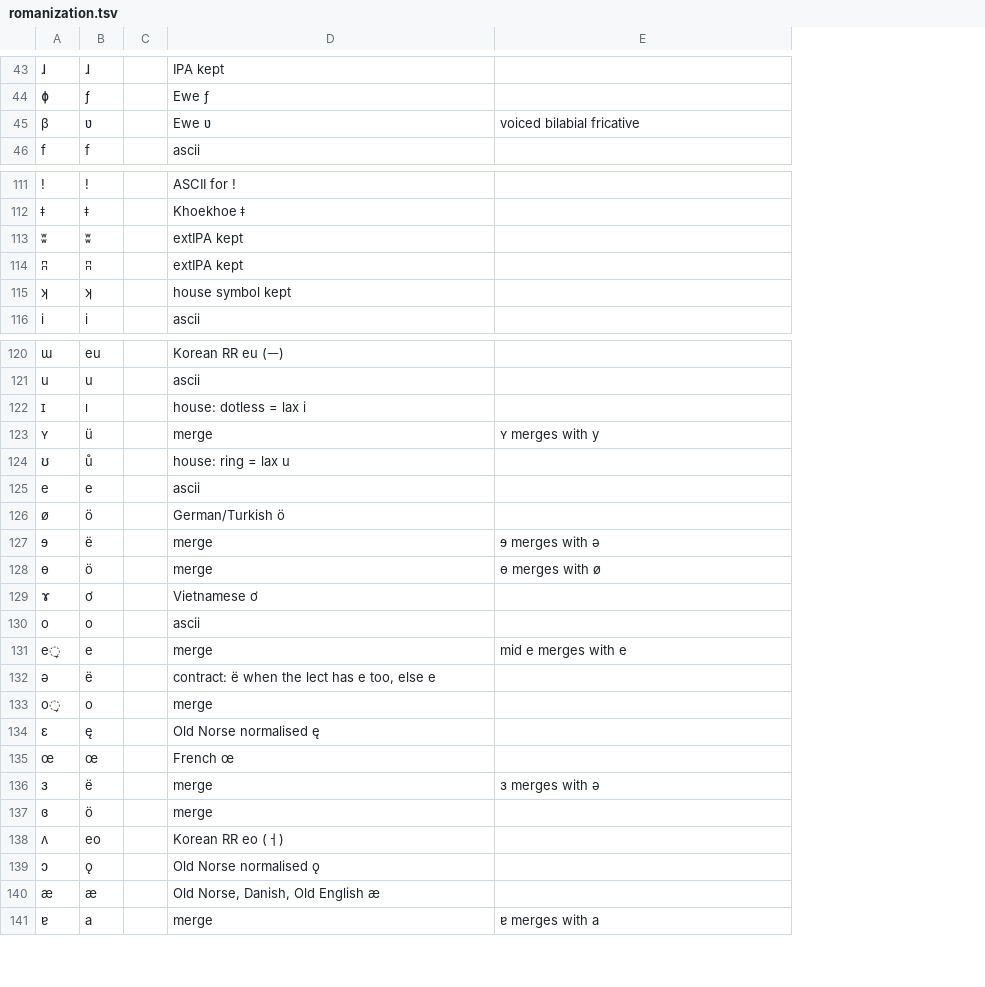
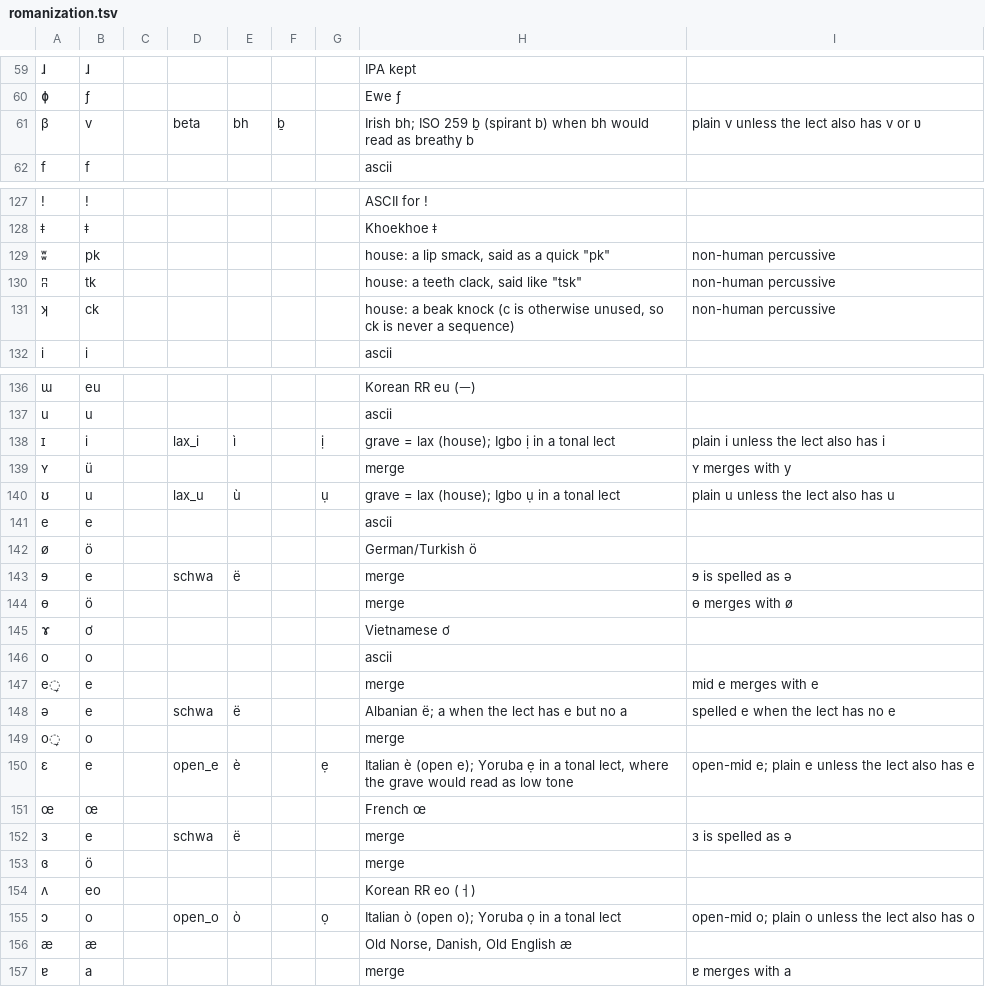
Before and after one commit to engma-linguistics/procedural-world-generation, a TSV file: planet/language/data/romanization.tsv, drawn as a sheet; only a part is shown, gaps mark what is left out; addresses are those after the commit; the diff covers the shown part only; the diff names each change by its address in the sheet, - before the commit and + after, or states it on an @@ line.

```diff
--- a/planet/language/data/romanization.tsv
+++ b/planet/language/data/romanization.tsv
+column D, row 61: beta; rows 138-155: lax_i |  | lax_u |  |  | schwa |  |  |  |  | schwa |  | open_e |  | schwa |  |  | open_o
+column E, row 61: bh; rows 138-155: ì |  | ù |  |  | ë |  |  |  |  | ë |  | è |  | ë |  |  | ò
+column F, row 61: ḇ
+column G, rows 138-155: ị |  | ụ |  |  |  |  |  |  |  |  |  | ẹ |  |  |  |  | ọ
-B61: ʋ
+B61: v
-H61: Ewe ʋ
+H61: Irish bh; ISO 259 ḇ (spirant b) when bh would read as breathy b
-I61: voiced bilabial fricative
+I61: plain v unless the lect also has v or ʋ
-B129: ʬ
+B129: pk
-H129: extIPA kept
+H129: house: a lip smack, said as a quick "pk"
-I129:I131: (empty)
+I129:I131: non-human percussive
-B130: ʭ
+B130: tk
-H130: extIPA kept
+H130: house: a teeth clack, said like "tsk"
-B131: ʞ
+B131: ck
-H131: house symbol kept
+H131: house: a beak knock (c is otherwise unused, so ck is never a sequence)
-B138: ı
+B138: i
-H138: house: dotless = lax i
+H138: grave = lax (house); Igbo ị in a tonal lect
-I138: (empty)
+I138: plain i unless the lect also has i
-B140: ů
+B140: u
-H140: house: ring = lax u
+H140: grave = lax (house); Igbo ụ in a tonal lect
-I140: (empty)
+I140: plain u unless the lect also has u
-B143: ë
+B143: e
-I143: ɘ merges with ə
+I143: ɘ is spelled as ə
-B148: ë
+B148: e
-H148: contract: ë when the lect has e too, else e
+H148: Albanian ë; a when the lect has e but no a
-I148: (empty)
+I148: spelled e when the lect has no e
-B150: ę
+B150: e
-H150: Old Norse normalised ę
+H150: Italian è (open e); Yoruba ẹ in a tonal lect, where the grave would read as low tone
-I150: (empty)
+I150: open-mid e; plain e unless the lect also has e
-B152: ë
+B152: e
-I152: ɜ merges with ə
+I152: ɜ is spelled as ə
-B155: ǫ
+B155: o
-H155: Old Norse normalised ǫ
+H155: Italian ò (open o); Yoruba ọ in a tonal lect
-I155: (empty)
+I155: open-mid o; plain o unless the lect also has o
```
Also changed, not shown: 16 added rows and 18 edited cells elsewhere in this file, planet/language/data/sound_changes.tsv, 15 other files.
